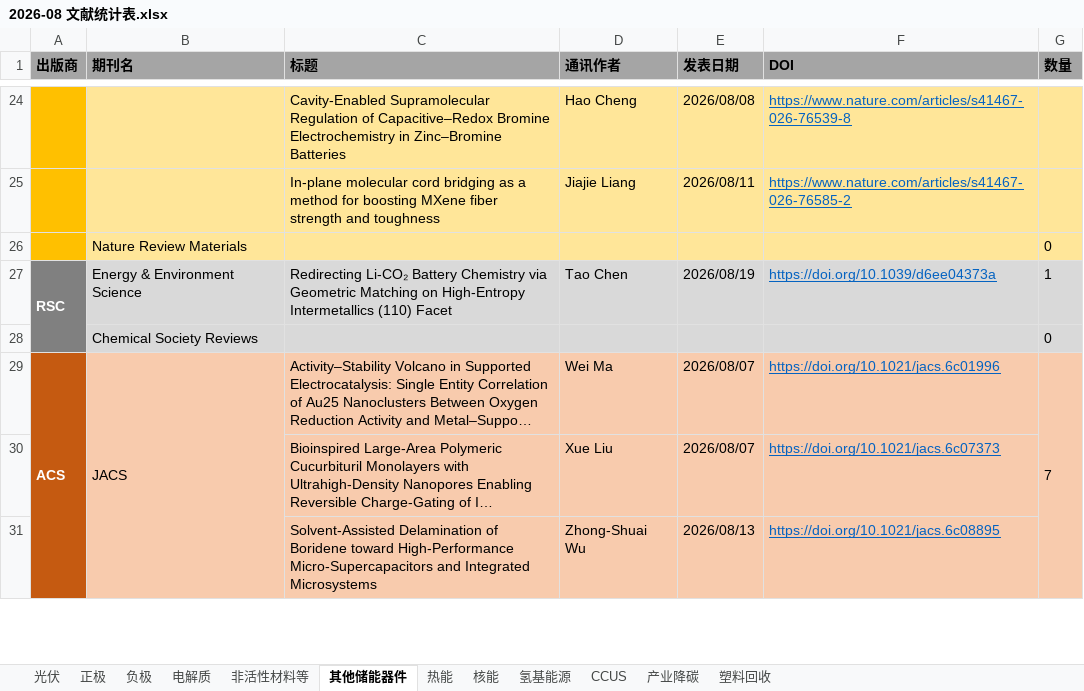
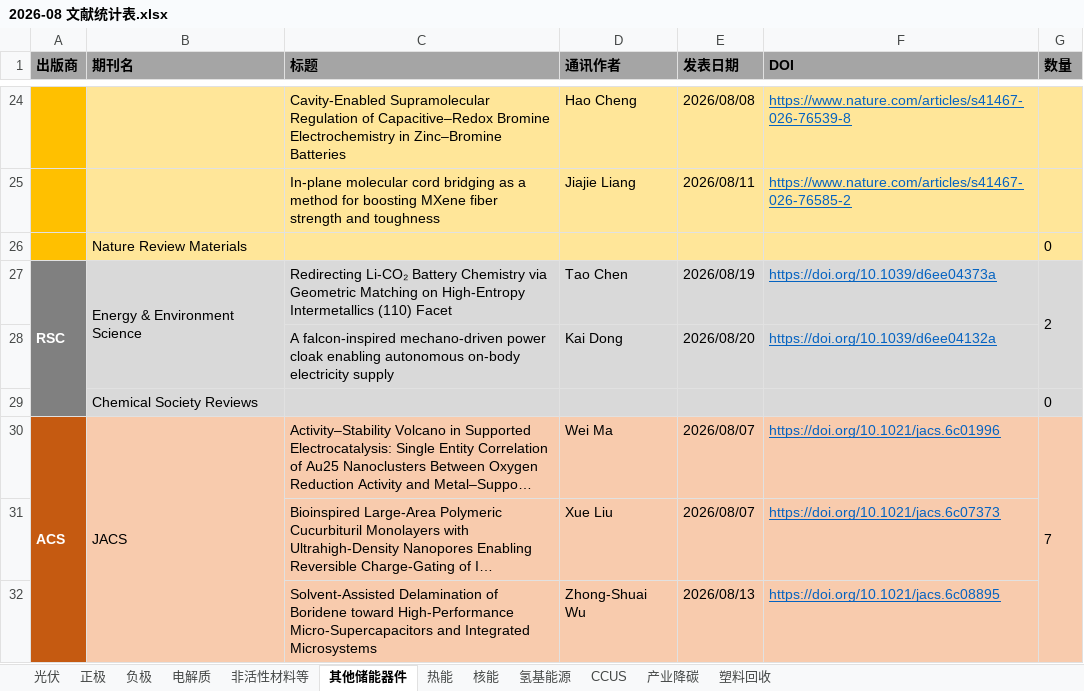
Before and after one commit to wodewoping-png/literature-rss-spider, an Excel workbook: output/monthly/2026-08 文献统计表.xlsx, sheet 其他储能器件, drawn as a sheet; only a part is shown, gaps mark what is left out; long unchanged cells end in …; values as stored, in another font and other column widths than the file's, no borders; the diff names each change by its address in the sheet, - before the commit and + after, or states it on an @@ line.

```diff
--- a/output/monthly/2026-08 文献统计表.xlsx (sheet 其他储能器件)
+++ b/output/monthly/2026-08 文献统计表.xlsx (sheet 其他储能器件)
+B27:B28 merged
-G27 (数量): 1
+G27 (数量): 2
+G27:G28 merged
+row 28:  |  | A falcon-inspired mechano-driven power cloak enabling autonomous on-body electricity supply | Kai Dong | 2026/08/20 | https://doi.org/10.1039/d6ee04132a
```
Also changed, not shown: sheet 非活性材料等, sheet 负极, sheet 氢基能源.
